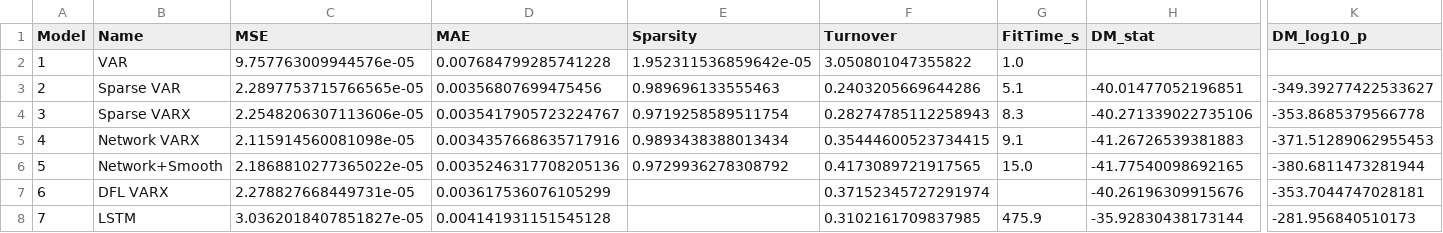
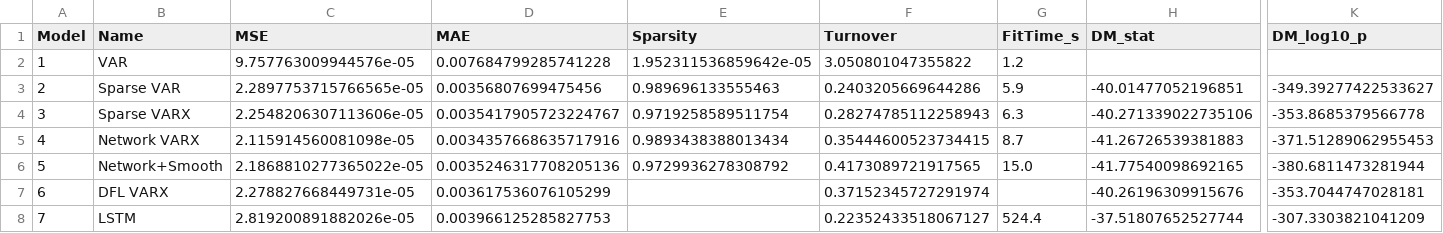
Before and after one commit to 0909-zzp/Realized_Weight_Forecasting, a CSV file: VARX/Table2_results.csv, drawn as a sheet; only a part is shown, gaps mark what is left out; the diff names each change by its address in the sheet, - before the commit and + after, or states it on an @@ line.

```diff
--- a/VARX/Table2_results.csv
+++ b/VARX/Table2_results.csv
-G2 (FitTime_s): 1.0
+G2 (FitTime_s): 1.2
-G3 (FitTime_s): 5.1
+G3 (FitTime_s): 5.9
-G4 (FitTime_s): 8.3
+G4 (FitTime_s): 6.3
-G5 (FitTime_s): 9.1
+G5 (FitTime_s): 8.7
-C8 (MSE): 3.0362018407851827e-05
+C8 (MSE): 2.819200891882026e-05
-D8 (MAE): 0.004141931151545128
+D8 (MAE): 0.003966125285827753
-F8 (Turnover): 0.3102161709837985
+F8 (Turnover): 0.22352433518067127
-G8 (FitTime_s): 475.9
+G8 (FitTime_s): 524.4
-H8 (DM_stat): -35.92830438173144
+H8 (DM_stat): -37.51807652527744
-K8 (DM_log10_p): -281.956840510173
+K8 (DM_log10_p): -307.3303821041209
```
Also changed, not shown: 性能评估与可视化/Table3_results.csv, 7 other files.
